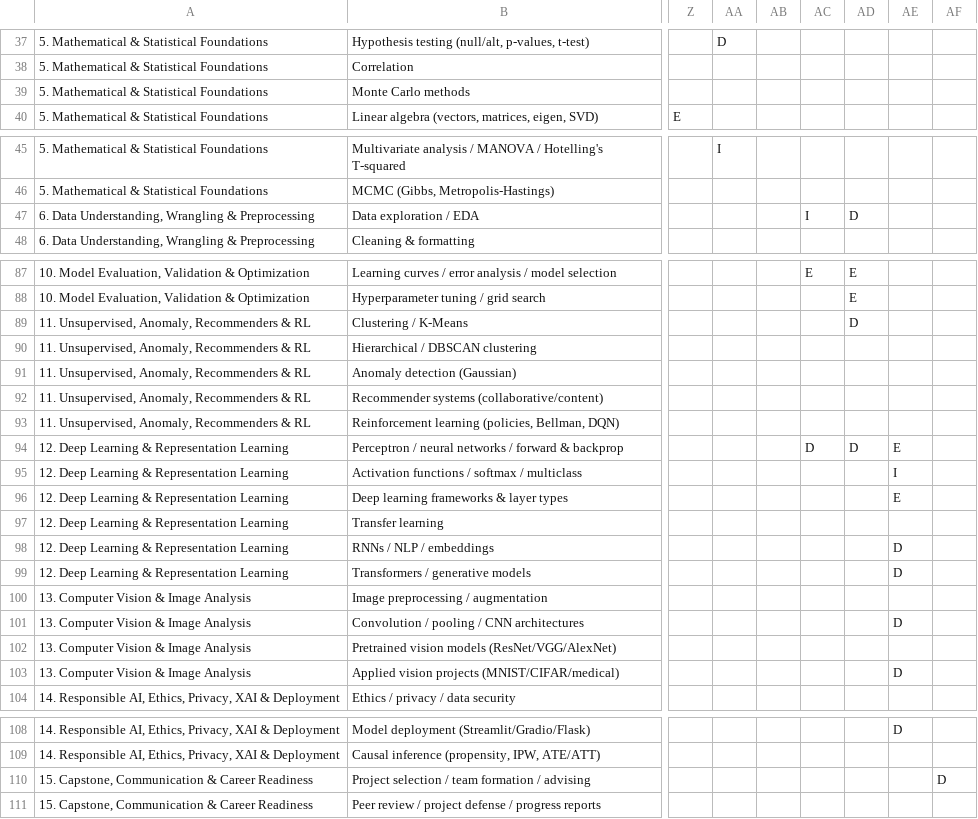
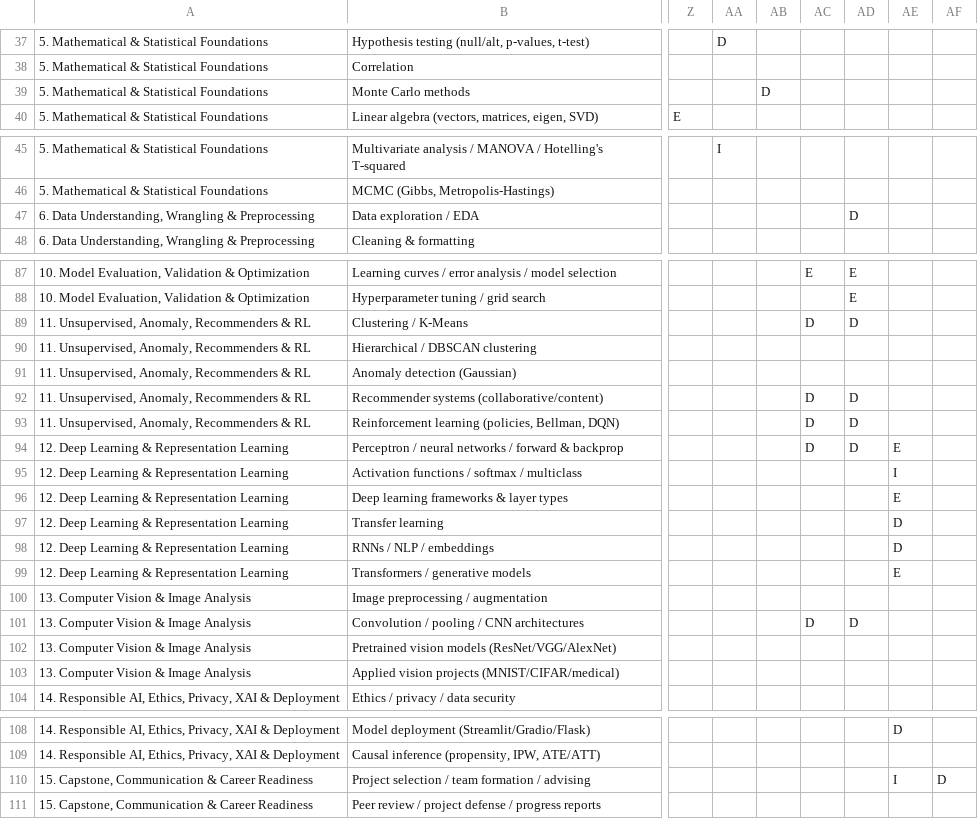
Before and after one commit to UTA-DataScience/TeachingMatrix, a CSV file: data/matrix.csv, drawn as a sheet; only a part is shown, gaps mark what is left out; the diff covers the shown part only; the diff names each change by its address in the sheet, - before the commit and + after, or states it on an @@ line.

```diff
--- a/data/matrix.csv
+++ b/data/matrix.csv
-AB39: (empty)
+AB39: D
-AC47: I
+AC47: (empty)
-AC89: (empty)
+AC89: D
-AC92:AC93: (empty)
+AC92:AC93: D
-AD92:AD93: (empty)
+AD92:AD93: D
-AE97: (empty)
+AE97: D
-AE99: D
+AE99: E
-AC101: (empty)
+AC101: D
-AD101: (empty)
+AD101: D
-AE101: D
+AE101: (empty)
-AE103: D
+AE103: (empty)
-AE110: (empty)
+AE110: I
```
Also changed, not shown: 15 edited cells elsewhere in this file, data/granular.csv.
